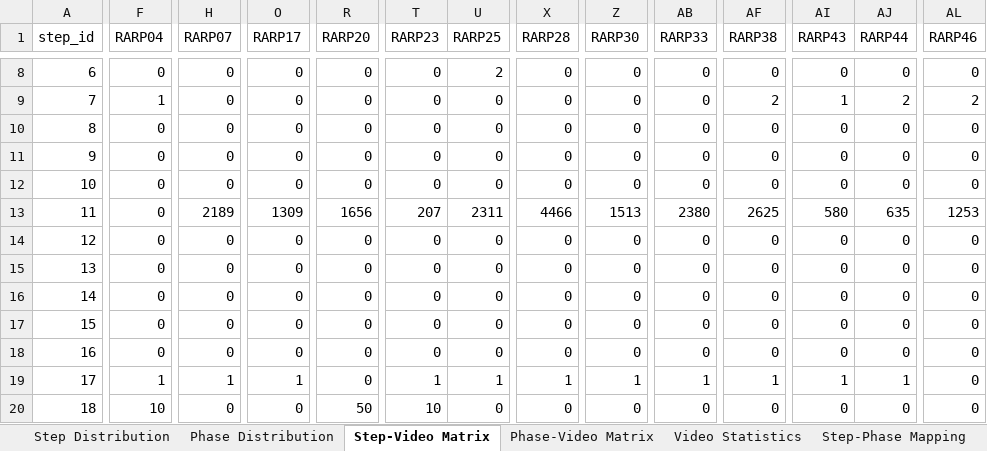
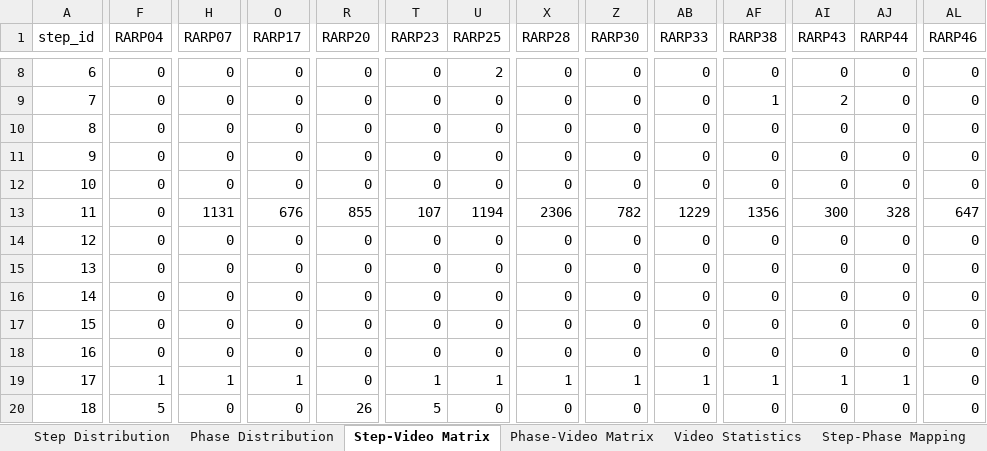
Before and after one commit to GiorgioChiesa/VU-Tapis, an Excel workbook: dataset_analisis/tables/MASTER_ANALYSIS.xlsx, sheet Step-Video Matrix, drawn as a sheet; only a part is shown, gaps mark what is left out; values as stored, in another font and other column widths than the file's, no borders; the diff covers the shown part only; the diff names each change by its address in the sheet, - before the commit and + after, or states it on an @@ line.

```diff
--- a/dataset_analisis/tables/MASTER_ANALYSIS.xlsx (sheet Step-Video Matrix)
+++ b/dataset_analisis/tables/MASTER_ANALYSIS.xlsx (sheet Step-Video Matrix)
-F9 (RARP04): 1
+F9 (RARP04): 0
-AF9 (RARP38): 2
+AF9 (RARP38): 1
-AI9 (RARP43): 1
+AI9 (RARP43): 2
-AJ9 (RARP44): 2
+AJ9 (RARP44): 0
-AL9 (RARP46): 2
+AL9 (RARP46): 0
-H13 (RARP07): 2189
+H13 (RARP07): 1131
-O13 (RARP17): 1309
+O13 (RARP17): 676
-R13 (RARP20): 1656
+R13 (RARP20): 855
-T13 (RARP23): 207
+T13 (RARP23): 107
-U13 (RARP25): 2311
+U13 (RARP25): 1194
-X13 (RARP28): 4466
+X13 (RARP28): 2306
-Z13 (RARP30): 1513
+Z13 (RARP30): 782
-AB13 (RARP33): 2380
+AB13 (RARP33): 1229
-AF13 (RARP38): 2625
+AF13 (RARP38): 1356
-AI13 (RARP43): 580
+AI13 (RARP43): 300
-AJ13 (RARP44): 635
+AJ13 (RARP44): 328
-AL13 (RARP46): 1253
+AL13 (RARP46): 647
-F20 (RARP04): 10
+F20 (RARP04): 5
-R20 (RARP20): 50
+R20 (RARP20): 26
-T20 (RARP23): 10
+T20 (RARP23): 5
```
Also changed, not shown: 6 added rows, 6 removed rows and 1241 edited cells elsewhere in this sheet, sheet Phase Composition, sheet Phase-Video Matrix, sheet Step-Phase Mapping, sheet Step Distribution, sheet Video Statistics, sheet Step Transitions, 1 more sheet, 49 other files.
